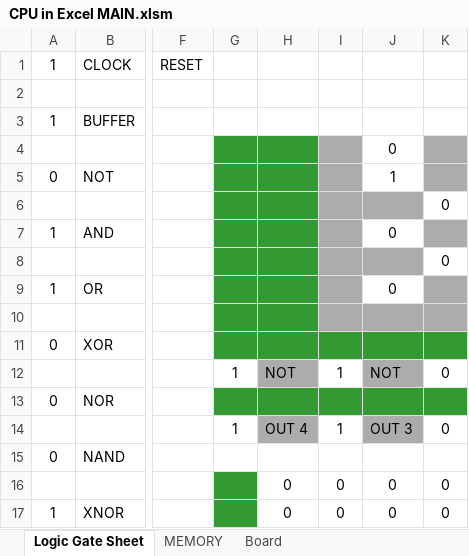
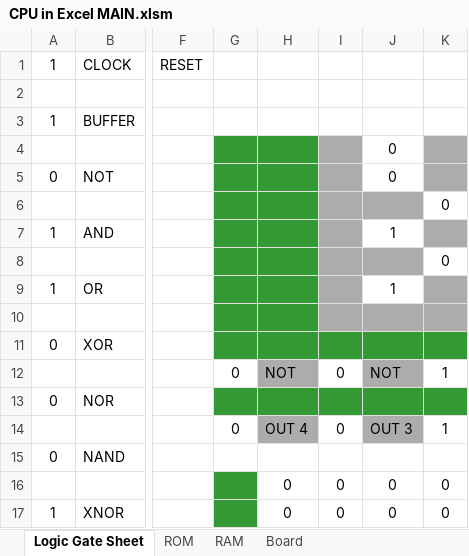
Before and after one commit to Nadelio/ePU, an Excel workbook: CPU in Excel MAIN.xlsm, sheet Logic Gate Sheet, drawn as a sheet; only a part is shown, gaps mark what is left out; values as stored, in another font and other column widths than the file's, no borders; conditional formats not drawn; the diff covers the shown part only; the diff names each change by its address in the sheet, - before the commit and + after, or states it on an @@ line.

```diff
--- a/CPU in Excel MAIN.xlsm (sheet Logic Gate Sheet)
+++ b/CPU in Excel MAIN.xlsm (sheet Logic Gate Sheet)
-sheet tab: MEMORY
+sheet tab: ROM
+sheet tab: RAM
-J5: 1
+J5: 0
-J7: 0
+J7: 1
-J9: 0
+J9: 1
-G12: 1
+G12: 0
-I12: 1
+I12: 0
-K12: 0
+K12: 1
-G14: 1
+G14: 0
-I14: 1
+I14: 0
-K14: 0
+K14: 1
```
Also changed, not shown: 25 edited cells and cell formats elsewhere in this sheet, 4 other files.
